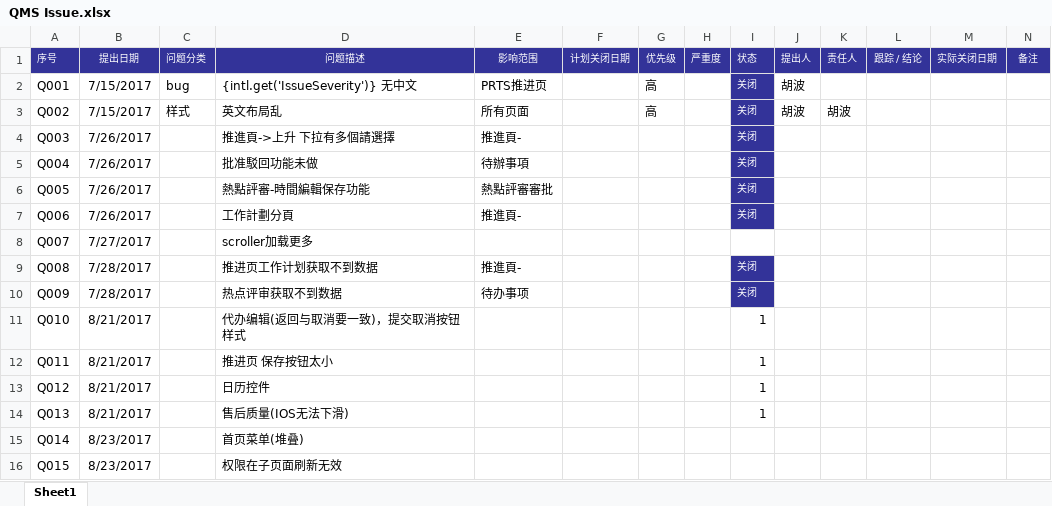
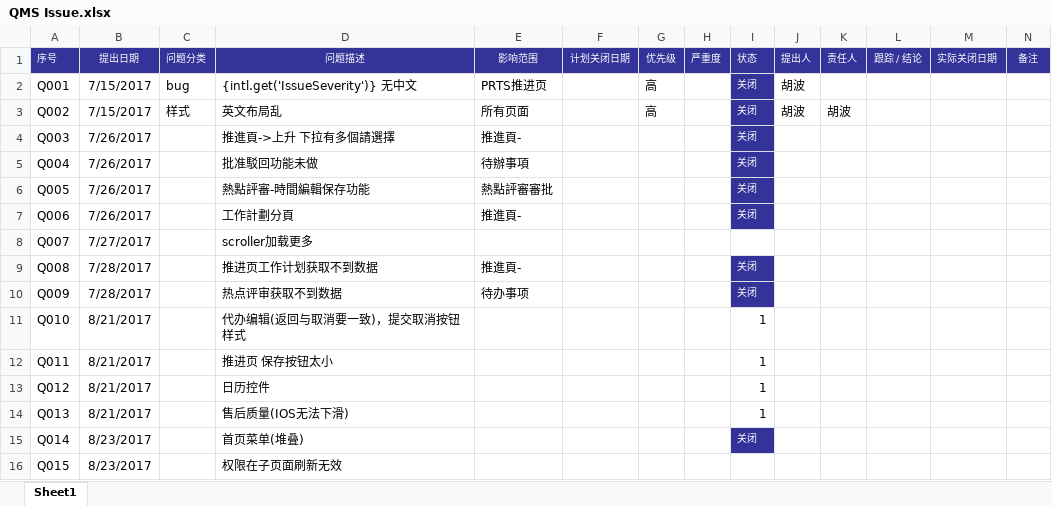
Before and after one commit to hb-bobo/SGM-QMS, an Excel workbook: ui/QMS Issue.xlsx, sheet Sheet1, drawn as a sheet; values as stored, in another font and other column widths than the file's, no borders; conditional formats not drawn; the diff names each change by its address in the sheet, - before the commit and + after, or states it on an @@ line.

Commit message:
issue:

```diff
--- a/ui/QMS Issue.xlsx (sheet Sheet1)
+++ b/ui/QMS Issue.xlsx (sheet Sheet1)
-I15 (状态): (empty)
+I15 (状态): 关闭
-I15 fill: none
+I15 fill: #333399
```
Also changed, not shown: 23 other files.
